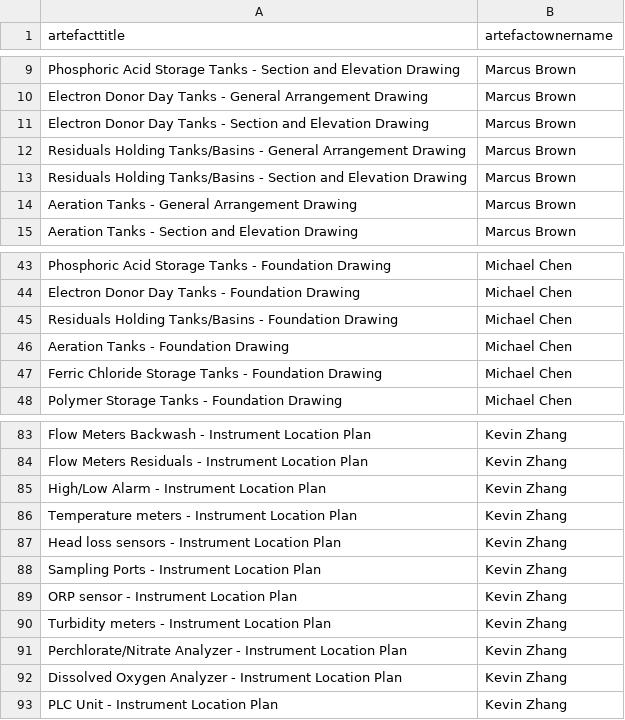
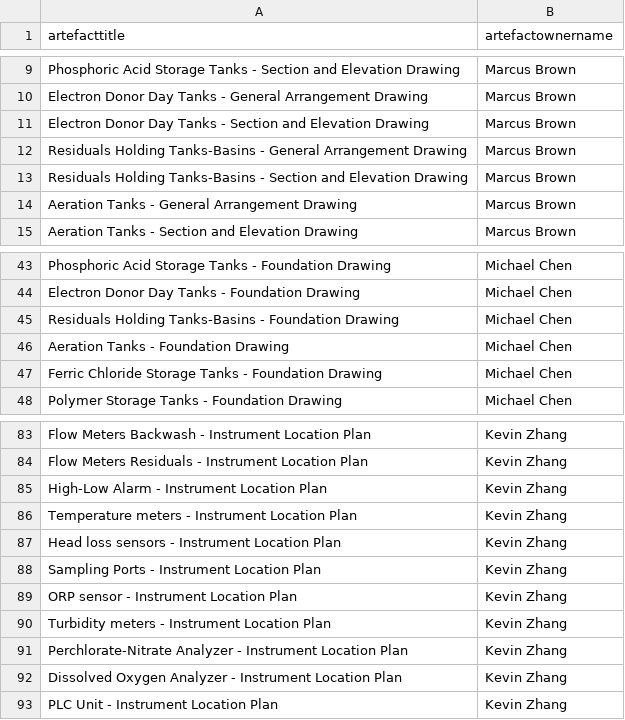
Before and after one commit to roshnnoronha/osoem, a CSV file: admin/examples/Water_Treatment_Plant/artefactdata/drawing.artefactdata.csv, drawn as a sheet; only a part is shown, gaps mark what is left out.

```diff
--- a/admin/examples/Water_Treatment_Plant/artefactdata/drawing.artefactdata.csv
+++ b/admin/examples/Water_Treatment_Plant/artefactdata/drawing.artefactdata.csv
@@ -11,4 +11,4 @@ Electron Donor Day Tanks - General Arrangement Drawing,Marcus Brown
 Electron Donor Day Tanks - Section and Elevation Drawing,Marcus Brown
-Residuals Holding Tanks/Basins - General Arrangement Drawing,Marcus Brown
-Residuals Holding Tanks/Basins - Section and Elevation Drawing,Marcus Brown
+Residuals Holding Tanks-Basins - General Arrangement Drawing,Marcus Brown
+Residuals Holding Tanks-Basins - Section and Elevation Drawing,Marcus Brown
 Aeration Tanks - General Arrangement Drawing,Marcus Brown
@@ -44,3 +44,3 @@ Phosphoric Acid Storage Tanks - Foundation Drawing,Michael Chen
 Electron Donor Day Tanks - Foundation Drawing,Michael Chen
-Residuals Holding Tanks/Basins - Foundation Drawing,Michael Chen
+Residuals Holding Tanks-Basins - Foundation Drawing,Michael Chen
 Aeration Tanks - Foundation Drawing,Michael Chen
@@ -84,3 +84,3 @@ Flow Meters Backwash - Instrument Location Plan,Kevin Zhang
 Flow Meters Residuals - Instrument Location Plan,Kevin Zhang
-High/Low Alarm - Instrument Location Plan,Kevin Zhang
+High-Low Alarm - Instrument Location Plan,Kevin Zhang
 Temperature meters - Instrument Location Plan,Kevin Zhang
@@ -90,3 +90,3 @@ ORP sensor - Instrument Location Plan,Kevin Zhang
 Turbidity meters - Instrument Location Plan,Kevin Zhang
-Perchlorate/Nitrate Analyzer - Instrument Location Plan,Kevin Zhang
+Perchlorate-Nitrate Analyzer - Instrument Location Plan,Kevin Zhang
 Dissolved Oxygen Analyzer - Instrument Location Plan,Kevin Zhang
```
Also changed, not shown: admin/examples/Water_Treatment_Plant/activitydata/Instrumentation.High_Low_Alarm_(for_holding_tanks).activitydata.csv, admin/examples/Water_Treatment_Plant/activitydata/Instrumentation.Perchlorate_Nitrate_Analyzer.activitydata.csv, 63 other files.
